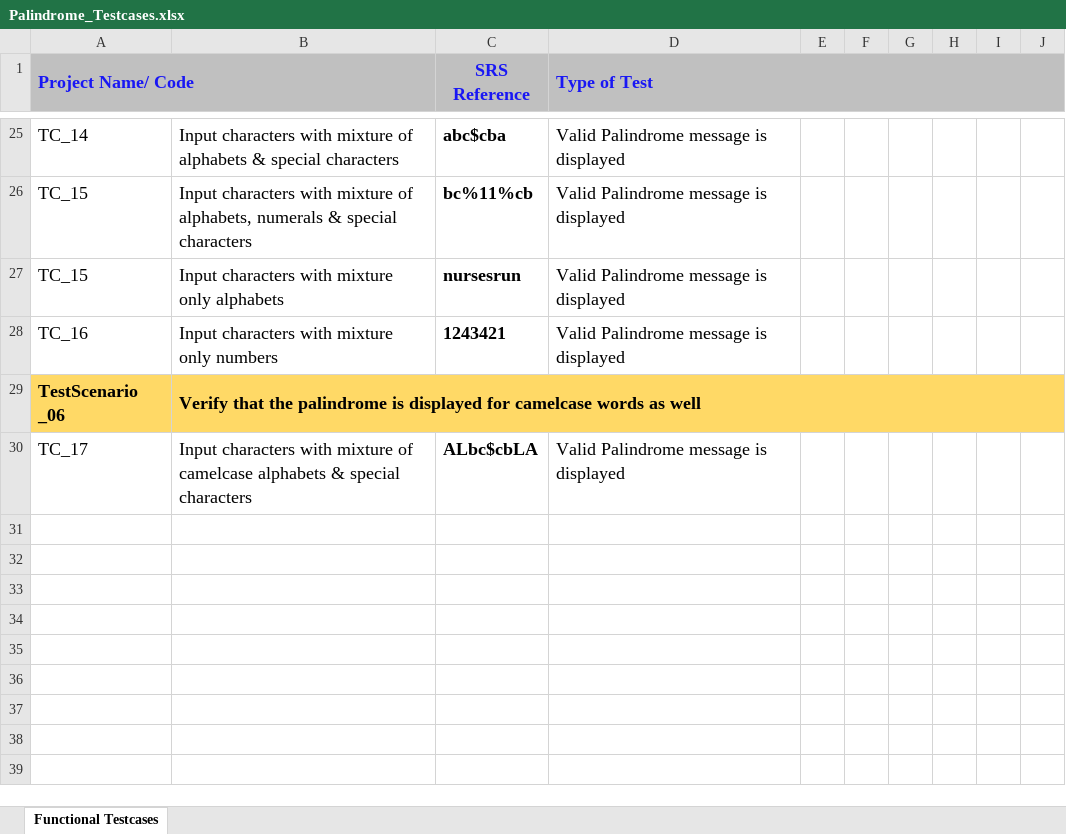
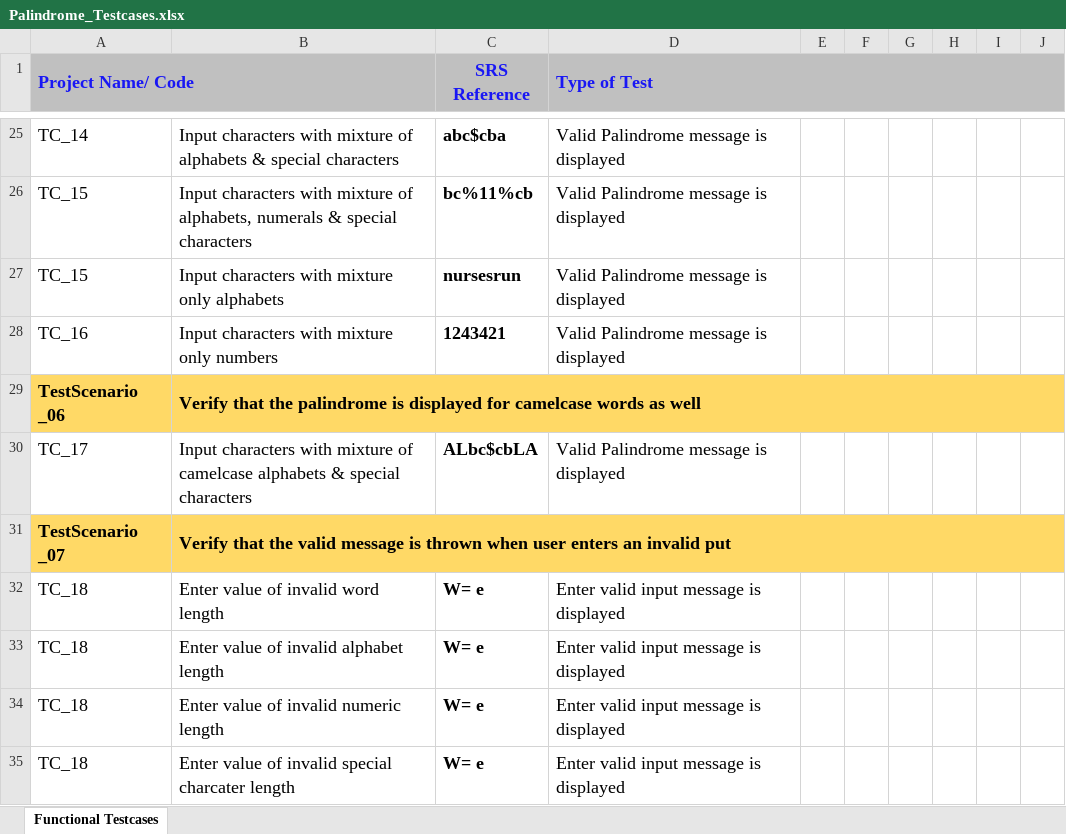
Before and after one commit to sraj0605/TW-Coding-Test, an Excel workbook: src/com/thoughtworks/testcases/Palindrome_Testcases.xlsx, sheet Functional Testcases, drawn as a sheet; only a part is shown, gaps mark what is left out; values as stored, in another font and other column widths than the file's, no borders; the diff names each change by its address in the sheet, - before the commit and + after, or states it on an @@ line.

Commit message:
Add files via upload

```diff
--- a/src/com/thoughtworks/testcases/Palindrome_Testcases.xlsx (sheet Functional Testcases)
+++ b/src/com/thoughtworks/testcases/Palindrome_Testcases.xlsx (sheet Functional Testcases)
+row 31: TestScenario _07 | Verify that the valid message is thrown when user enters an invalid put
+row 32: TC_18 | Enter value of invalid word length | W= e | Enter valid input message is displayed
+row 33: TC_18 | Enter value of invalid alphabet length | W= e | Enter valid input message is displayed
+row 34: TC_18 | Enter value of invalid numeric length | W= e | Enter valid input message is displayed
+row 35: TC_18 | Enter value of invalid special charcater length | W= e | Enter valid input message is displayed
```
